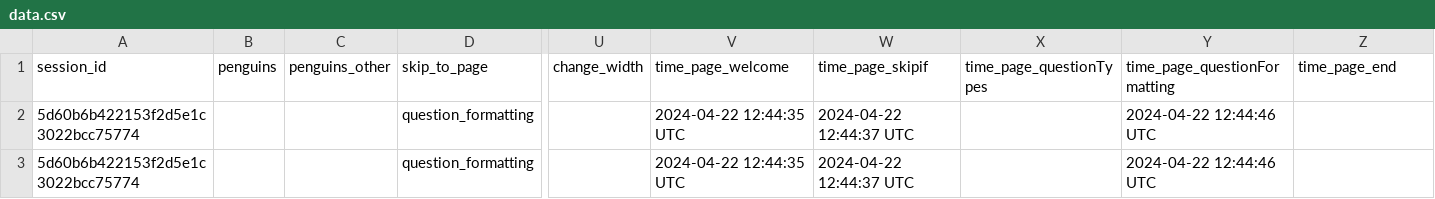
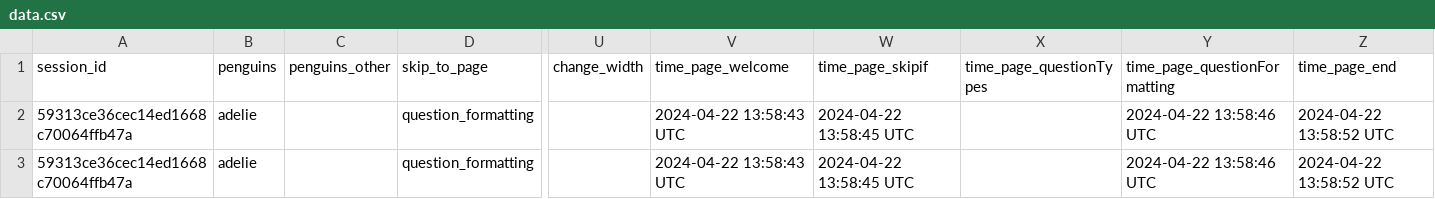
Before and after one commit to surveydown-dev/surveydown, a CSV file: data.csv, drawn as a sheet; only a part is shown, gaps mark what is left out; the diff names each change by its address in the sheet, - before the commit and + after, or states it on an @@ line.

Commit message:
fixed skip issue from current page

```diff
--- a/data.csv
+++ b/data.csv
-A2:A3 (session_id): 5d60b6b422153f2d5e1c3022bcc75774
+A2:A3 (session_id): 59313ce36cec14ed1668c70064ffb47a
-B2:B3 (penguins): (empty)
+B2:B3 (penguins): adelie
-V2:V3 (time_page_welcome): 2024-04-22 12:44:35 UTC
+V2:V3 (time_page_welcome): 2024-04-22 13:58:43 UTC
-W2:W3 (time_page_skipif): 2024-04-22 12:44:37 UTC
+W2:W3 (time_page_skipif): 2024-04-22 13:58:45 UTC
-Y2:Y3 (time_page_questionFormatting): 2024-04-22 12:44:46 UTC
+Y2:Y3 (time_page_questionFormatting): 2024-04-22 13:58:46 UTC
-Z2:Z3 (time_page_end): (empty)
+Z2:Z3 (time_page_end): 2024-04-22 13:58:52 UTC
```
Also changed, not shown: 1 other file.
